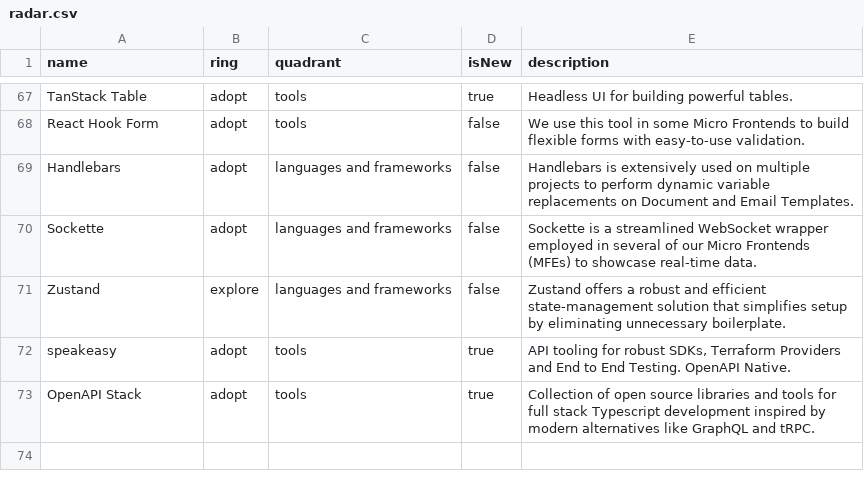
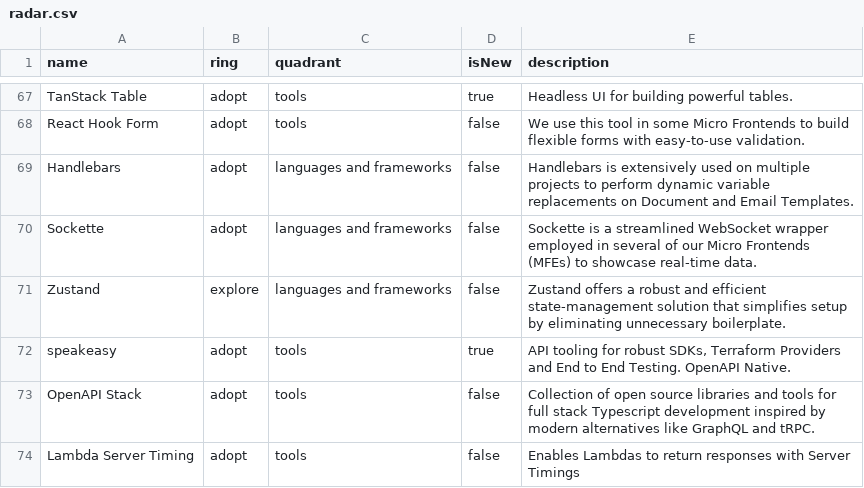
Before and after one commit to epilot-dev/docs, a CSV file: static/techradar/radar.csv, drawn as a sheet; only a part is shown, gaps mark what is left out; the diff names each change by its address in the sheet, - before the commit and + after, or states it on an @@ line.

Commit message:
Add lambda server timing to techradar

```diff
--- a/static/techradar/radar.csv
+++ b/static/techradar/radar.csv
-D73 (isNew): true
+D73 (isNew): false
+row 74: Lambda Server Timing | adopt | tools | false | Enables Lambdas to return responses with Server Timings
```
